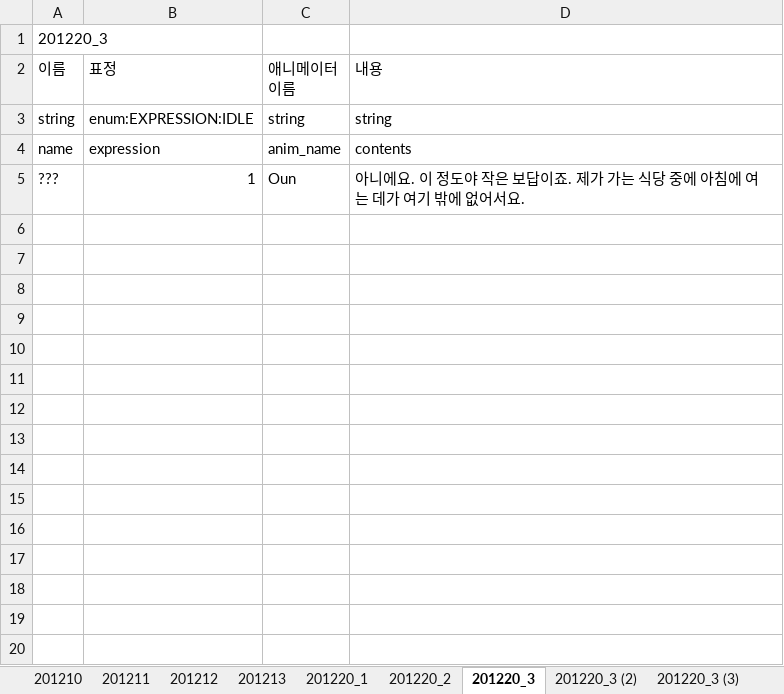
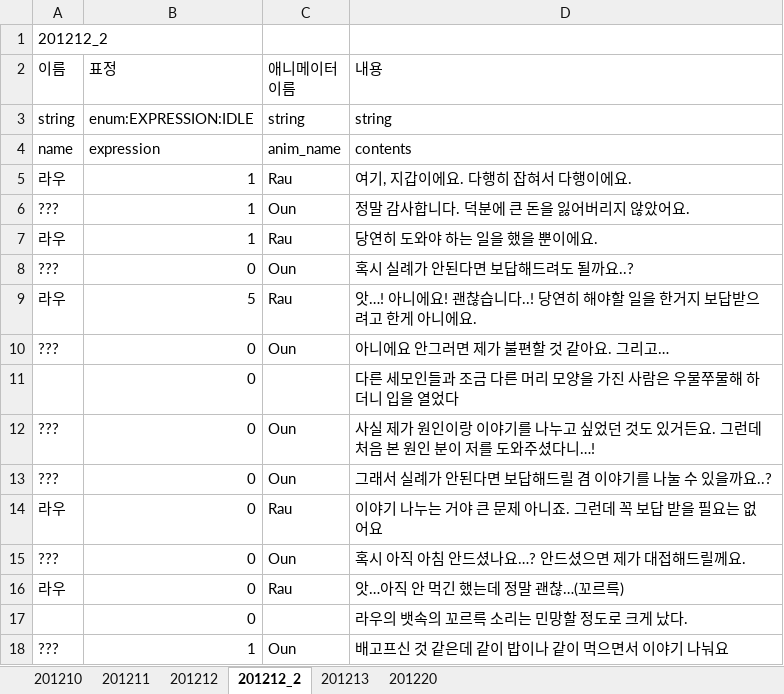
Before and after one commit to SunSet97/Slanted_Structure, an Excel workbook: Excel2Json/bin/ep02/ep02_2.xlsx, sheet 201212_2, drawn as a sheet; values as stored, in another font and other column widths than the file's, no borders; addresses are those after the commit; the diff names each change by its address in the sheet, - before the commit and + after, or states it on an @@ line.

```diff
--- a/Excel2Json/bin/ep02/ep02_2.xlsx (sheet 201212_2)
+++ b/Excel2Json/bin/ep02/ep02_2.xlsx (sheet 201212_2)
-sheet tab: 201220_1
+sheet tab: 201220
-sheet tab: 201220_3
+sheet tab: 201212_2
-sheet tab: 201220_2
-sheet tab: 201220_3 (2)
-sheet tab: 201220_3 (3)
@@ sheet tab order changed: 201210 | 201211 | 201212 | 201212_2 | 201213 | 201220 @@
-A1 (이름): 201220_3
+A1 (이름): 201212_2
+row 5: 라우 | 1 | Rau | 여기, 지갑이에요. 다행히 잡혀서 다행이에요.
+row 6: ??? | 1 | Oun | 정말 감사합니다. 덕분에 큰 돈을 잃어버리지 않았어요.
+row 7: 라우 | 1 | Rau | 당연히 도와야 하는 일을 했을 뿐이에요.
+row 8: ??? | 0 | Oun | 혹시 실례가 안된다면 보답해드려도 될까요..?
+row 9: 라우 | 5 | Rau | 앗…! 아니에요! 괜찮습니다..! 당연히 해야할 일을 한거지 보답받으려고 한게 아니에요.
+row 10: ??? | 0 | Oun | 아니에요 안그러면 제가 불편할 것 같아요. 그리고…
+row 11:  | 0 |  | 다른 세모인들과 조금 다른 머리 모양을 가진 사람은 우물쭈물해 하더니 입을 열었다
+row 12: ??? | 0 | Oun | 사실 제가 원인이랑 이야기를 나누고 싶었던 것도 있거든요. 그런데 처음 본 원인 분이 저를 도와주셨다니…!
+row 13: ??? | 0 | Oun | 그래서 실례가 안된다면 보답해드릴 겸 이야기를 나눌 수 있을까요..?
+row 14: 라우 | 0 | Rau | 이야기 나누는 거야 큰 문제 아니죠. 그런데 꼭 보답 받을 필요는 없어요
+row 15: ??? | 0 | Oun | 혹시 아직 아침 안드셨나요…? 안드셨으면 제가 대접해드릴께요.
+row 16: 라우 | 0 | Rau | 앗…아직 안 먹긴 했는데 정말 괜찮…(꼬르륵)
+row 17:  | 0 |  | 라우의 뱃속의 꼬르륵 소리는 민망할 정도로 크게 났다.
-D18 (내용): 아니에요. 이 정도야 작은 보답이죠. 제가 가는 식당 중에 아침에 여는 데가 여기 밖에 없어서요.
+D18 (내용): 배고프신 것 같은데 같이 밥이나 같이 먹으면서 이야기 나눠요
```
Also changed, not shown: sheet 201220, sheet 201212, other sheet tabs, Excel2Json/bin/ep02/ep02_1.xlsx, Excel2Json/bin/ep02/ep02_3.xlsx, 36 other files.
